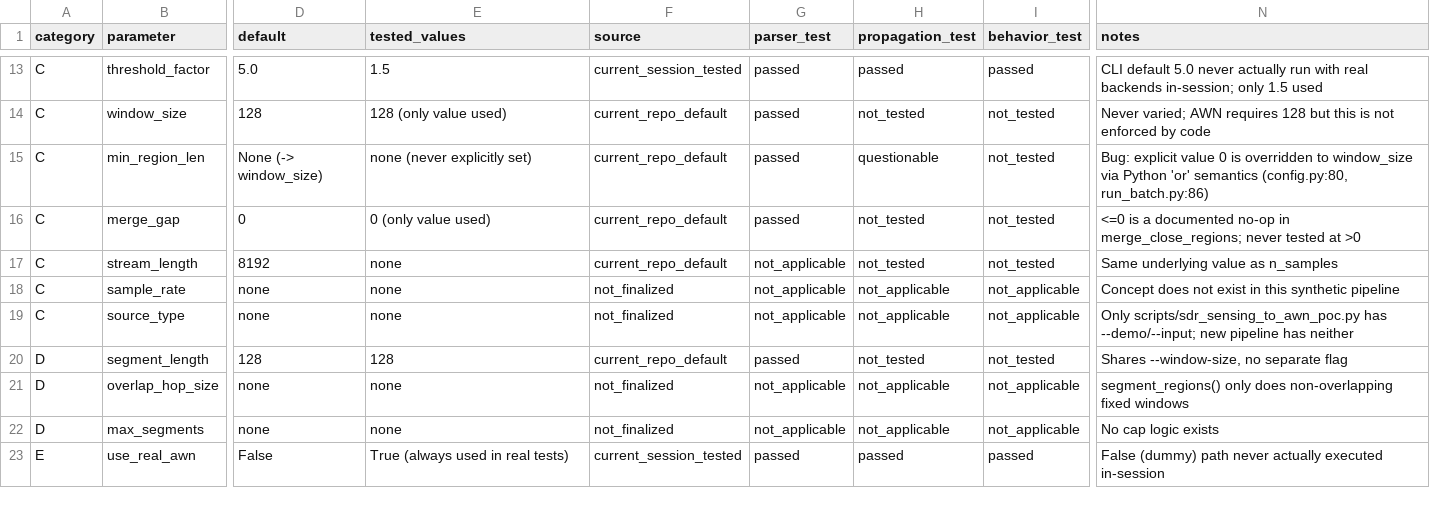
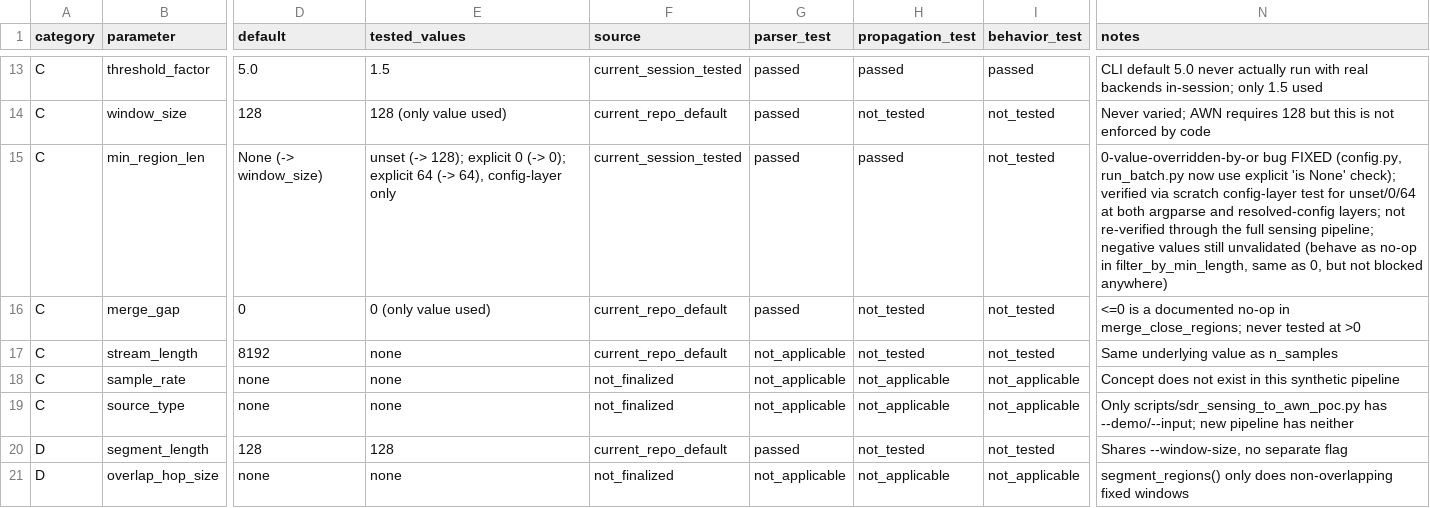
Before and after one commit to L-Lina/sdr-awn-spectrum-sensing-poc, a CSV file: docs/parameter_validation.csv, drawn as a sheet; only a part is shown, gaps mark what is left out; the shorter side is filled out with more unchanged rows; the diff names each change by its address in the sheet, - before the commit and + after, or states it on an @@ line.

Commit message:
Fix zero min-region length propagation

```diff
--- a/docs/parameter_validation.csv
+++ b/docs/parameter_validation.csv
-E15 (tested_values): none (never explicitly set)
+E15 (tested_values): unset (-> 128); explicit 0 (-> 0); explicit 64 (-> 64), config-layer only
-F15 (source): current_repo_default
+F15 (source): current_session_tested
-H15 (propagation_test): questionable
+H15 (propagation_test): passed
-N15 (notes): Bug: explicit value 0 is overridden to window_size via Python 'or' semantics (config.py:80, run_batch.py:86)
+N15 (notes): 0-value-overridden-by-or bug FIXED (config.py, run_batch.py now use explicit 'is None' check); verified via scratch config-layer test for unset/0/64 at both argparse and resolved-config layers; not re-verified through the full sensing pipeline; negative values still unvalidated (behave as no-op in filter_by_min_length, same as 0, but not blocked anywhere)
```
Also changed, not shown: 3 other files.
